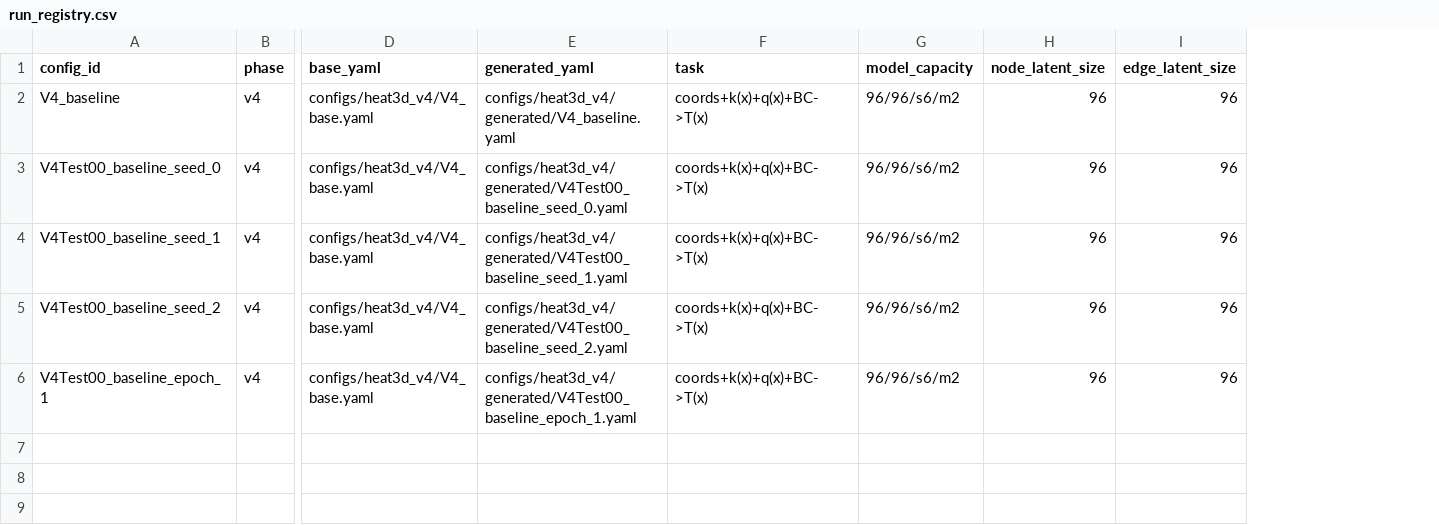
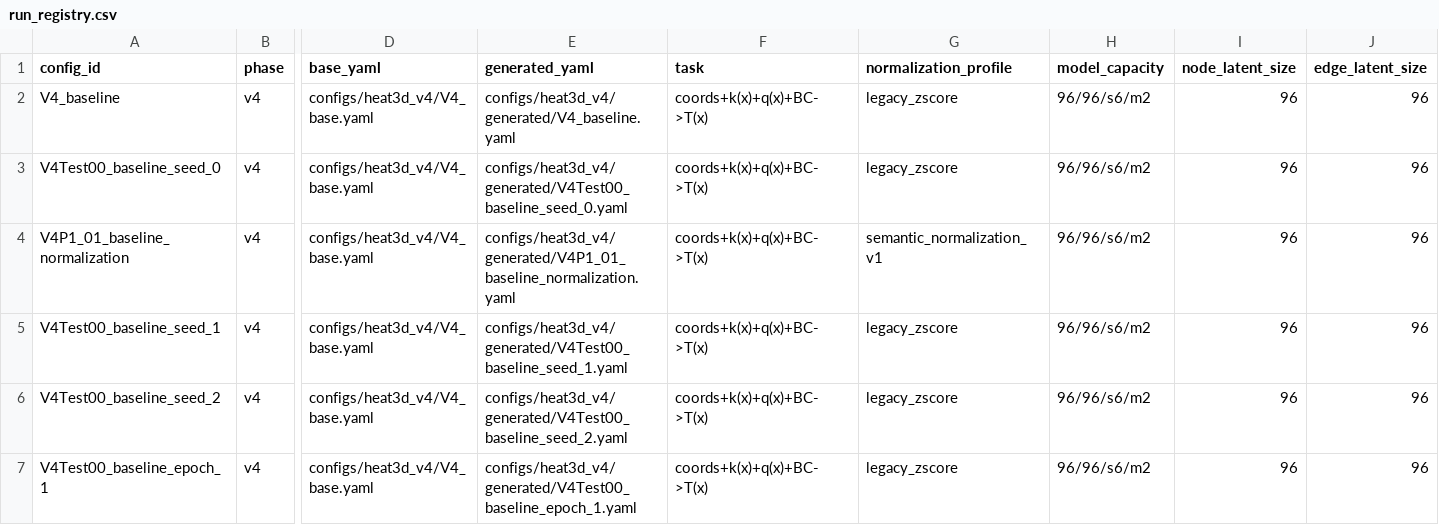
Before and after one commit to 133754144/heat3d-ic, a CSV file: configs/heat3d_v4/run_registry.csv, drawn as a sheet; only a part is shown, gaps mark what is left out; addresses are those after the commit; rows hold the shown columns only; the diff names each change by its address in the sheet, - before the commit and + after, or states it on an @@ line.

Commit message:
Add V4 semantic normalization runner config

```diff
--- a/configs/heat3d_v4/run_registry.csv
+++ b/configs/heat3d_v4/run_registry.csv
+column G (normalization_profile), rows 2-3: legacy_zscore | legacy_zscore; rows 5-7: all legacy_zscore
+row 4: V4P1_01_baseline_normalization | v4 | configs/heat3d_v4/V4_base.yaml | configs/heat3d_v4/generated/V4P1_01_baseline_normalization.yaml | coords+k(x)+q(x)+BC->T(x) | semantic_normalization_v1 | 96/96/s6/m2 | 96 | 96
```
Also changed, not shown: 12 other files.
